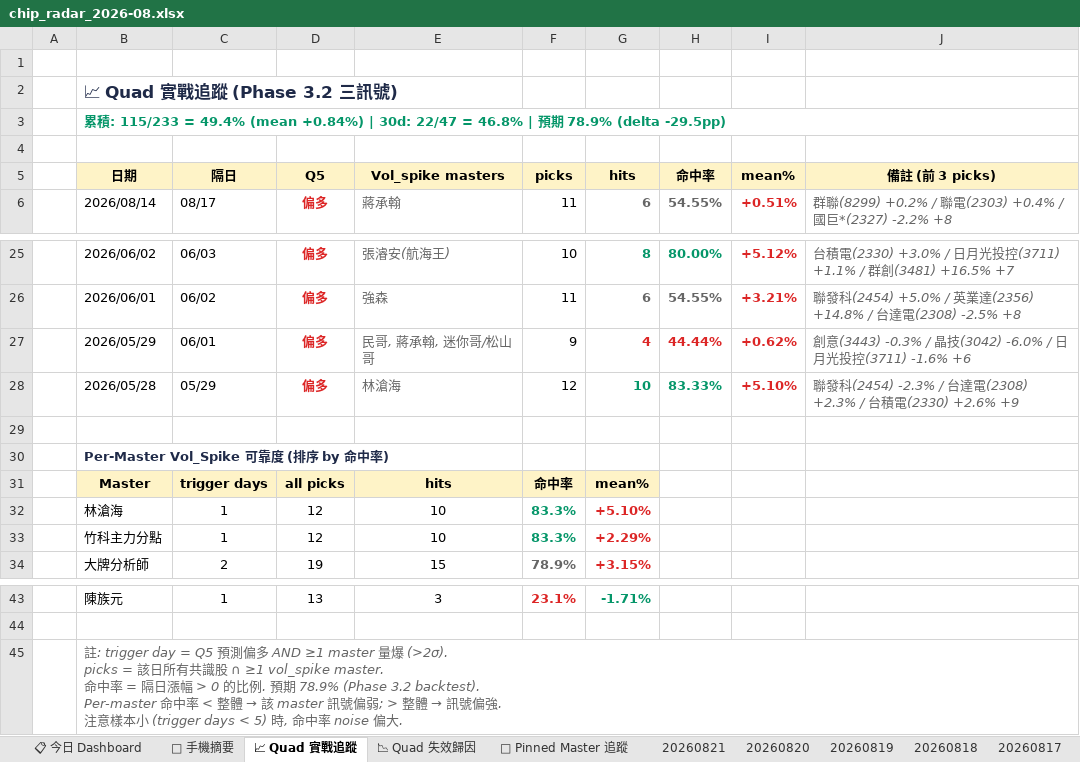
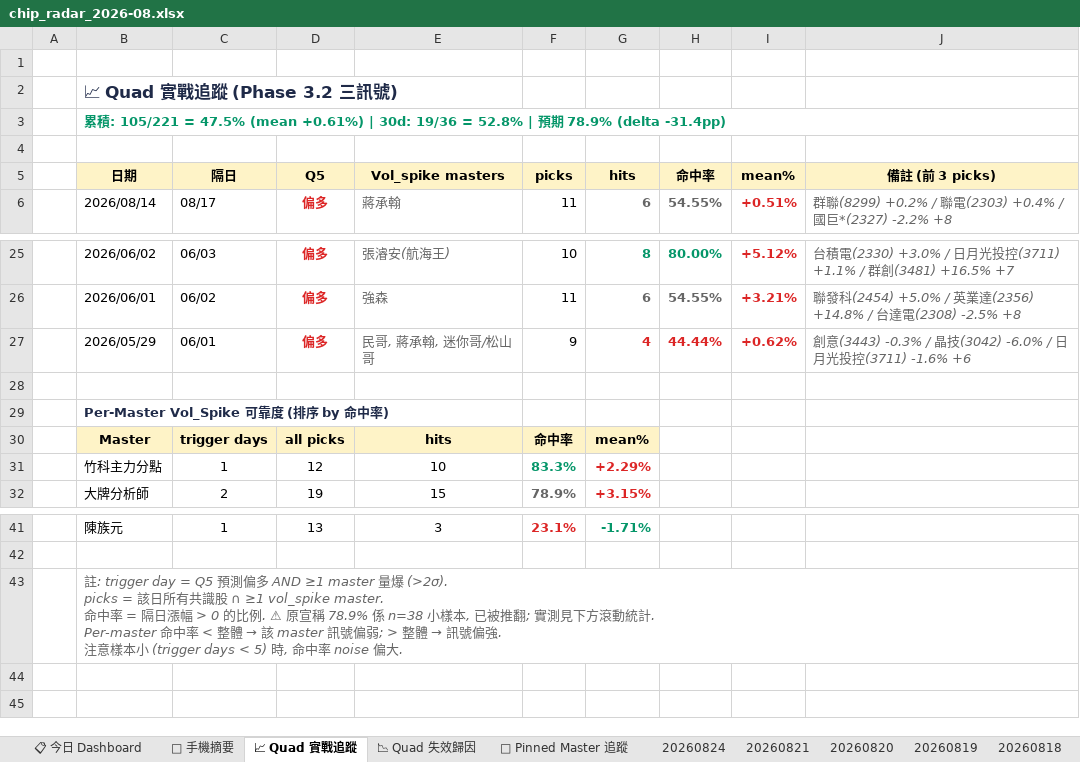
Before and after one commit to DRwillychiu/CHIP_RADAR_TW, an Excel workbook: data/reports/chip_radar_2026-08.xlsx, sheet 📈 Quad 實戰追蹤, drawn as a sheet; only a part is shown, gaps mark what is left out; values as stored, in another font and other column widths than the file's, no borders; removed rows and columns are numbered as before the commit, all else as after; ↵ is a line break in a cell; the diff names each change by its address in the sheet, - before the commit and + after, or states it on an @@ line.

```diff
--- a/data/reports/chip_radar_2026-08.xlsx (sheet 📈 Quad 實戰追蹤)
+++ b/data/reports/chip_radar_2026-08.xlsx (sheet 📈 Quad 實戰追蹤)
+sheet tab: 20260824
-B3 (日期): …積: 115/233 = 49.4% (mean +0.84%) | 30d: 22/47 = 46.8% | 預期 78.9% (delta -29.5pp)
+B3 (日期): …積: 105/221 = 47.5% (mean +0.61%) | 30d: 19/36 = 52.8% | 預期 78.9% (delta -31.4pp)
-row 28:  | 2026/05/28 | 05/29 | 偏多 | 林滄海 | 12 | 10 | 83.33% | +5.10% | 聯發科(2454) -2.3% / 台達電(2308) +2.3% / 台積電(2330) +2.6% +9
-row 32:  | 林滄海 | 1 | 12 | 10 | 83.3% | +5.10%
-B43 (日期): …的比例. 預期 78.9% (Phase 3.2 backtest). ↵ Per-master 命中率…
+B43 (日期): …的比例. ⚠ 原宣稱 78.9% 係 n=38 小樣本, 已被推翻; 實測見下方滾動統計. ↵ Per-master 命中率…
```
Also changed, not shown: sheet 📋 今日 Dashboard, sheet 20260821, sheet 📌 Pinned Master 追蹤, sheet 📉 Quad 失效歸因, sheet 📱 手機摘要, data/reports/latest.xlsx, 35 other files.
